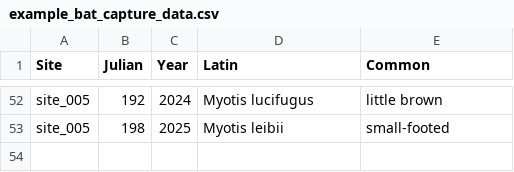
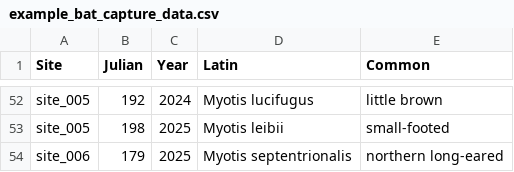
Before and after one commit to KateMMiller/IMD_R_Training_2026, a CSV file: data/example_bat_capture_data.csv, drawn as a sheet; only a part is shown, gaps mark what is left out.

```diff
--- a/data/example_bat_capture_data.csv
+++ b/data/example_bat_capture_data.csv
@@ -53 +53,2 @@ site_005,192,2024,Myotis lucifugus,little brown
 site_005,198,2025,Myotis leibii,small-footed
+site_006,179,2025,Myotis septentrionalis,northern long-eared
```
Also changed, not shown: 9 other files.
